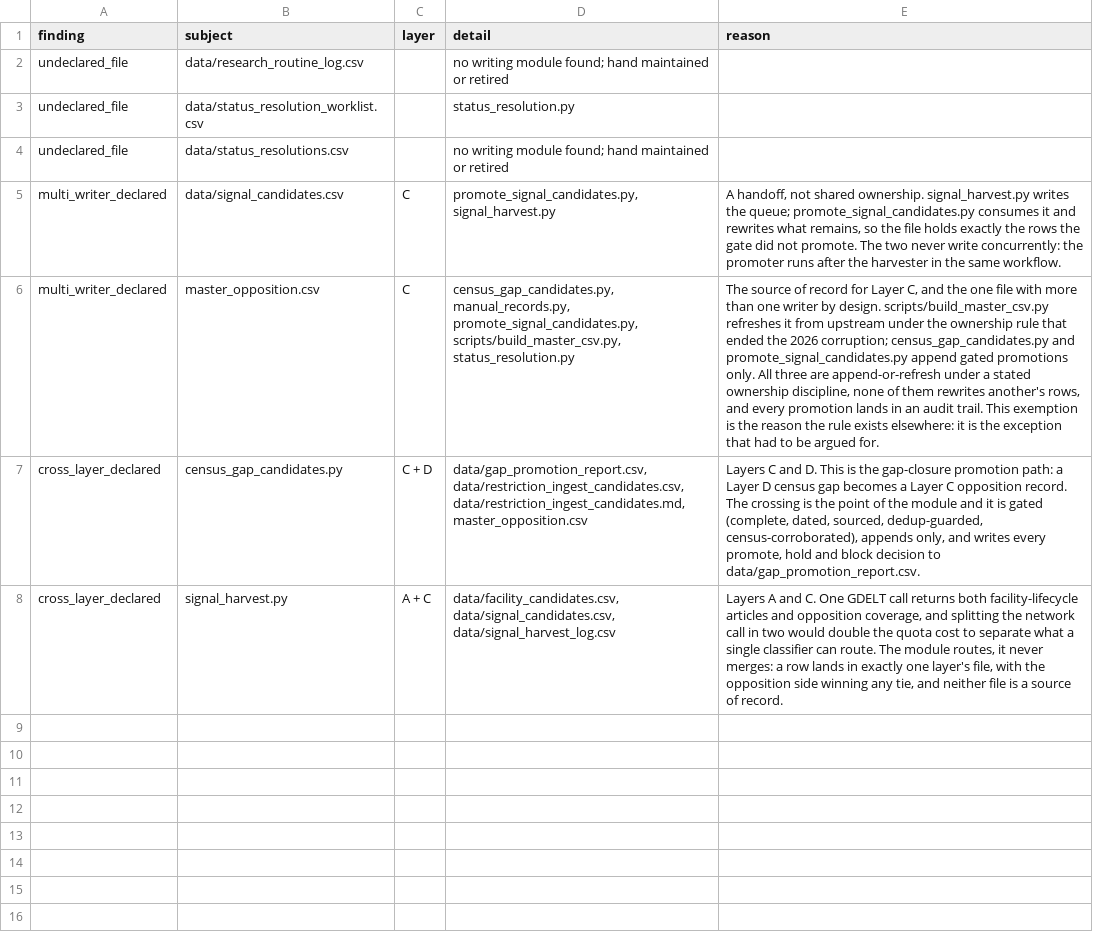
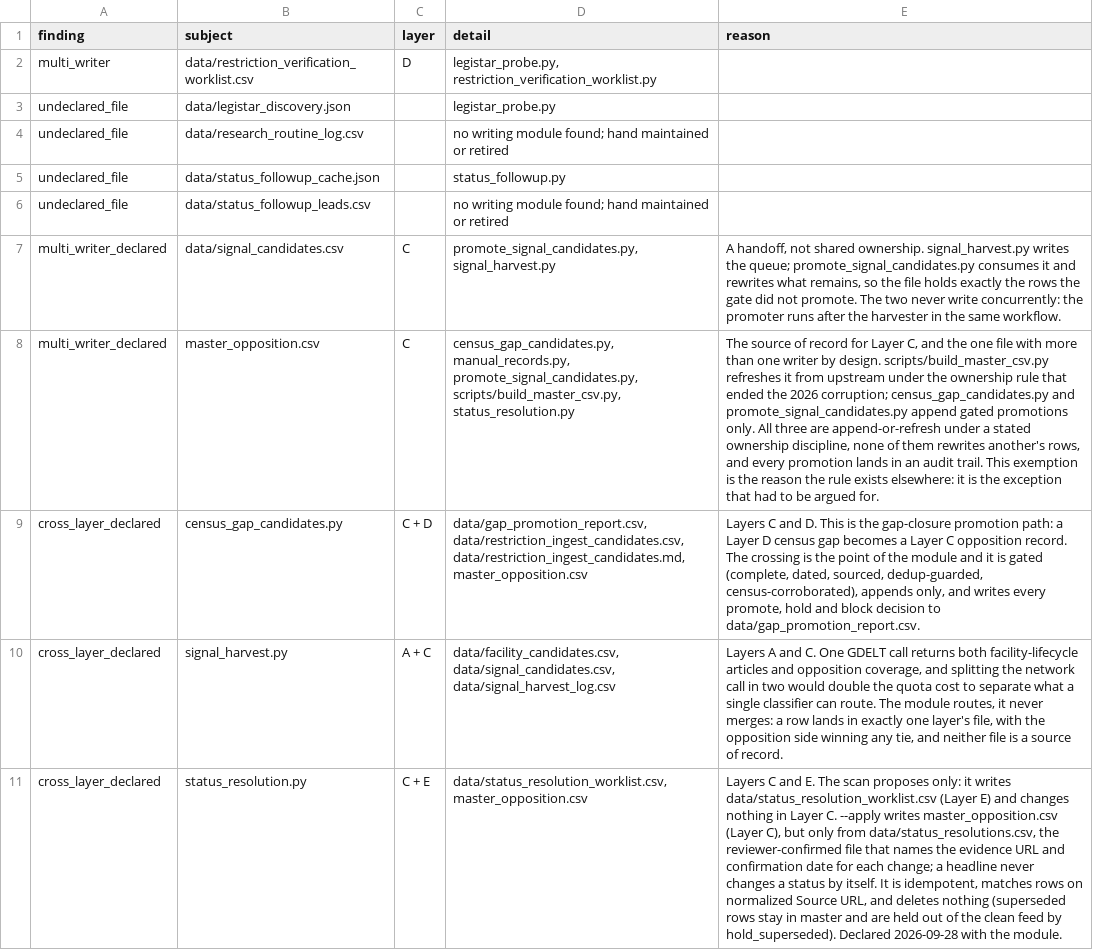
Before and after one commit to pricephillips/data-center-map, a CSV file: data/layer_audit.csv, drawn as a sheet; addresses are those after the commit; the diff names each change by its address in the sheet, - before the commit and + after, or states it on an @@ line.

```diff
--- a/data/layer_audit.csv
+++ b/data/layer_audit.csv
+row 2: multi_writer | data/restriction_verification_worklist.csv | D | legistar_probe.py, restriction_verification_worklist.py
+row 3: undeclared_file | data/legistar_discovery.json |  | legistar_probe.py
-B5 (subject): data/status_resolution_worklist.csv
+B5 (subject): data/status_followup_cache.json
-D5 (detail): status_resolution.py
+D5 (detail): status_followup.py
-B6 (subject): data/status_resolutions.csv
+B6 (subject): data/status_followup_leads.csv
+row 11: cross_layer_declared | status_resolution.py | C + E | data/status_resolution_worklist.csv, master_opposition.csv | Layers C and E. The scan proposes only: it writes data/status_resolution_worklist.csv (Layer E) and changes nothing in Layer C. --apply writes master_opposition.csv (Layer C), but only from data/status_resolutions.csv, the reviewer-confirmed file that names the evidence URL and confirmation date for each change; a headline never changes a status by itself. It is idempotent, matches rows on normalized Source URL, and deletes nothing (superseded rows stay in master and are held out of the clean feed by hold_superseded). Declared 2026-09-28 with the module.
```
Also changed, not shown: configs/local_meeting_watchlist.csv, data/adjacency_scan_queue.csv, 44 other files.
